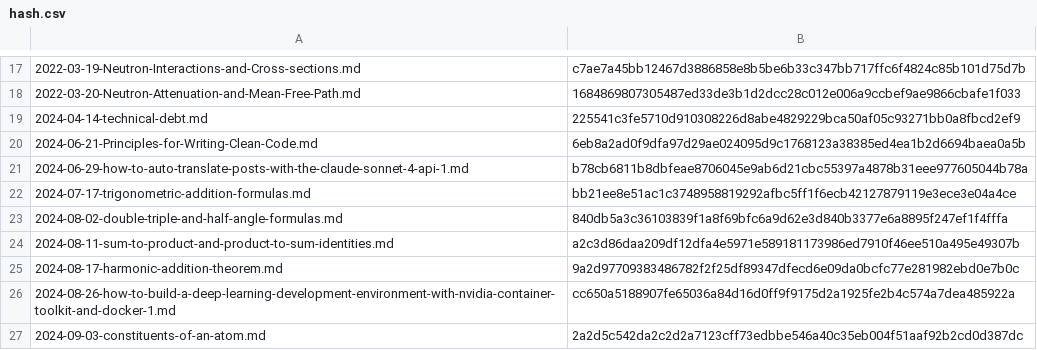
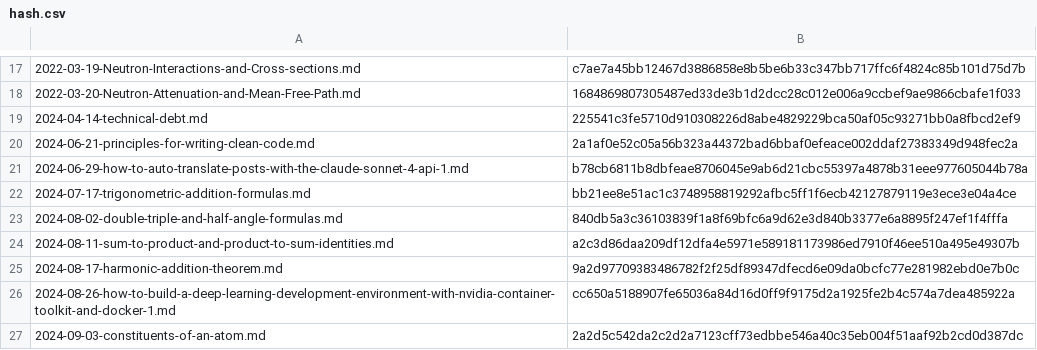
Before and after one commit to yunseo-kim/yunseo-kim.github.io, a CSV file: tools/hash.csv, drawn as a sheet; only a part is shown, gaps mark what is left out.

Commit message:
Update principles-for-writing-clean-code.md

```diff
--- a/tools/hash.csv
+++ b/tools/hash.csv
@@ -19,3 +19,3 @@
 2024-04-14-technical-debt.md,225541c3fe5710d910308226d8abe4829229bca50af05c93271bb0a8fbcd2ef9
-2024-06-21-Principles-for-Writing-Clean-Code.md,6eb8a2ad0f9dfa97d29ae024095d9c1768123a38385ed4ea1b2d6694baea0a5b
+2024-06-21-principles-for-writing-clean-code.md,2a1af0e52c05a56b323a44372bad6bbaf0efeace002ddaf27383349d948fec2a
 2024-06-29-how-to-auto-translate-posts-with-the-claude-sonnet-4-api-1.md,b78cb6811b8dbfeae8706045e9ab6d21cbc55397a4878b31eee977605044b78a
```
Also changed, not shown: 8 other files.
